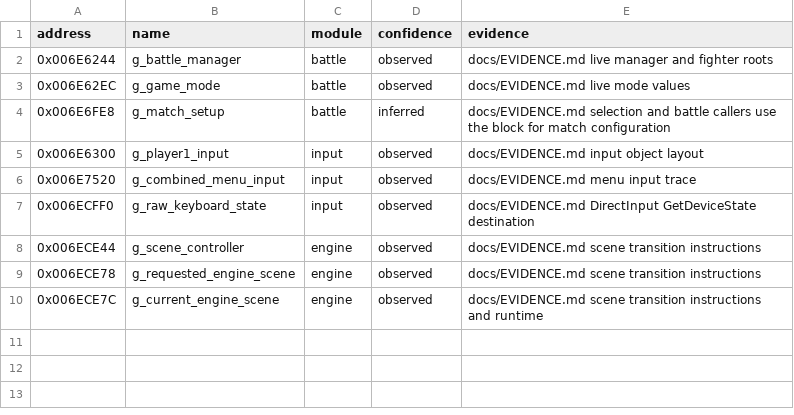
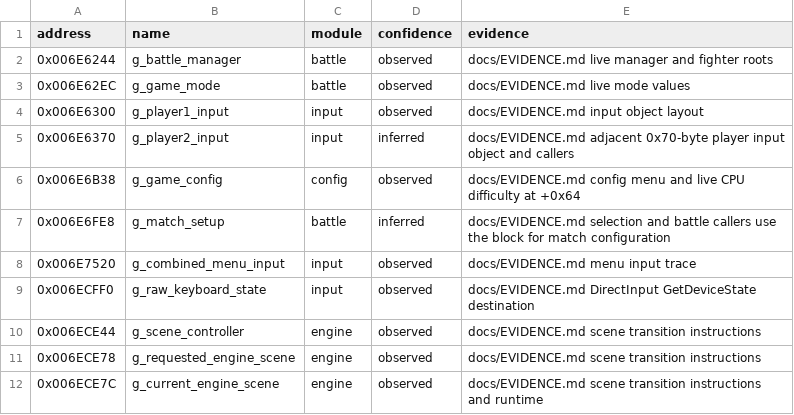
Before and after one commit to N0zoM1z0/th105, a CSV file: config/known-globals.csv, drawn as a sheet.

```diff
--- a/config/known-globals.csv
+++ b/config/known-globals.csv
@@ -3,4 +3,6 @@ address,name,module,confidence,evidence
 0x006E62EC,g_game_mode,battle,observed,docs/EVIDENCE.md live mode values
+0x006E6300,g_player1_input,input,observed,docs/EVIDENCE.md input object layout
+0x006E6370,g_player2_input,input,inferred,docs/EVIDENCE.md adjacent 0x70-byte player input object and callers
+0x006E6B38,g_game_config,config,observed,docs/EVIDENCE.md config menu and live CPU difficulty at +0x64
 0x006E6FE8,g_match_setup,battle,inferred,docs/EVIDENCE.md selection and battle callers use the block for match configuration
-0x006E6300,g_player1_input,input,observed,docs/EVIDENCE.md input object layout
 0x006E7520,g_combined_menu_input,input,observed,docs/EVIDENCE.md menu input trace
```
Also changed, not shown: config/functions.csv, config/known-symbols.csv, 12 other files.
